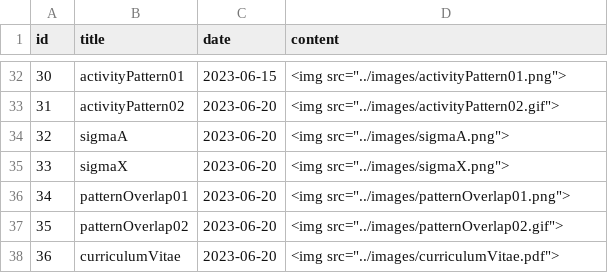
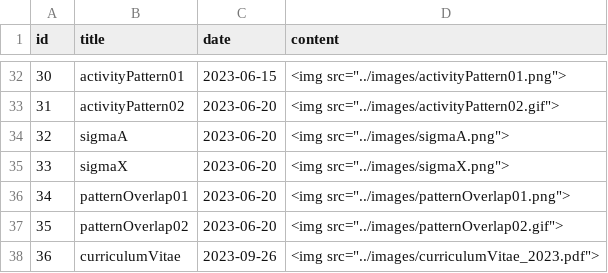
Before and after one commit to epochlab/epochlab.github.io, a CSV file: articles.csv, drawn as a sheet; only a part is shown, gaps mark what is left out.

Commit message:
New article: CV

```diff
--- a/articles.csv
+++ b/articles.csv
@@ -37,2 +37,2 @@ id,title,date,content
 35,patternOverlap02,2023-06-20,<img src="../images/patternOverlap02.gif">
-36,curriculumVitae,2023-06-20,<img src="../images/curriculumVitae.pdf">
+36,curriculumVitae,2023-09-26,<img src="../images/curriculumVitae_2023.pdf">
```
Also changed, not shown: 40 other files.
